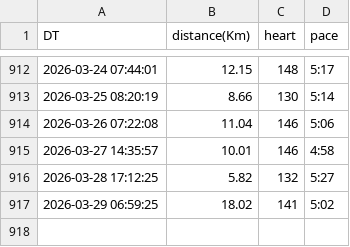
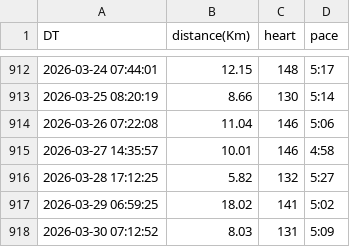
Before and after one commit to tiny656/miles, a CSV file: running.csv, drawn as a sheet; only a part is shown, gaps mark what is left out; the diff names each change by its address in the sheet, - before the commit and + after, or states it on an @@ line.

Commit message:
sync running.csv from running_page repo

```diff
--- a/running.csv
+++ b/running.csv
+row 918: 2026-03-30 07:12:52 | 8.03 | 131 | 5:09
```
